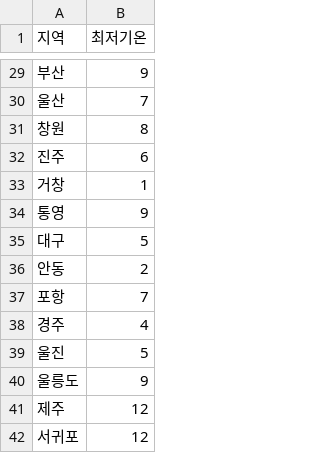
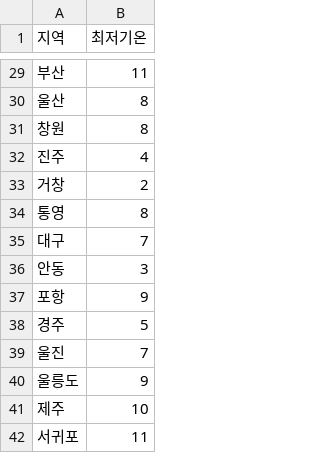
Before and after one commit to hs-0919/python, a CSV file: pack07anal1/날씨.csv, drawn as a sheet; only a part is shown, gaps mark what is left out; the diff covers the shown part only.

```diff
--- a/pack07anal1/날씨.csv
+++ b/pack07anal1/날씨.csv
@@ -29,14 +29,14 @@
-부산,9
-울산,7
+부산,11
+울산,8
 창원,8
-진주,6
-거창,1
-통영,9
-대구,5
-안동,2
-포항,7
-경주,4
-울진,5
+진주,4
+거창,2
+통영,8
+대구,7
+안동,3
+포항,9
+경주,5
+울진,7
 울릉도,9
-제주,12
-서귀포,12
+제주,10
+서귀포,11
```
Also changed, not shown: 25 edited cells elsewhere in this file, pack07anal1/네이버_코스피.csv, 21 other files.
